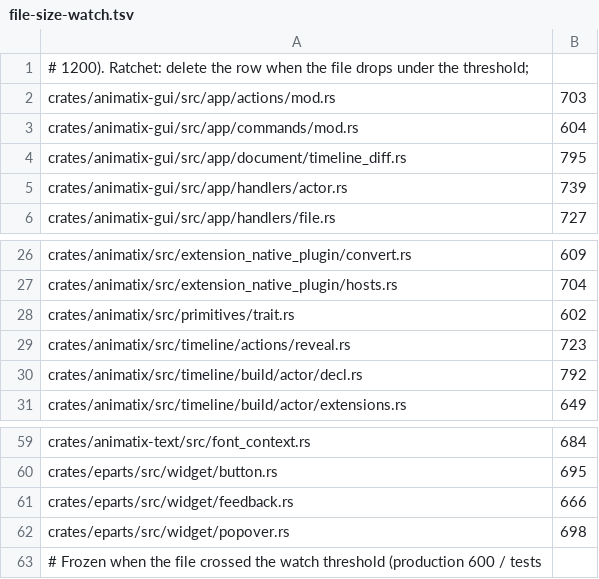
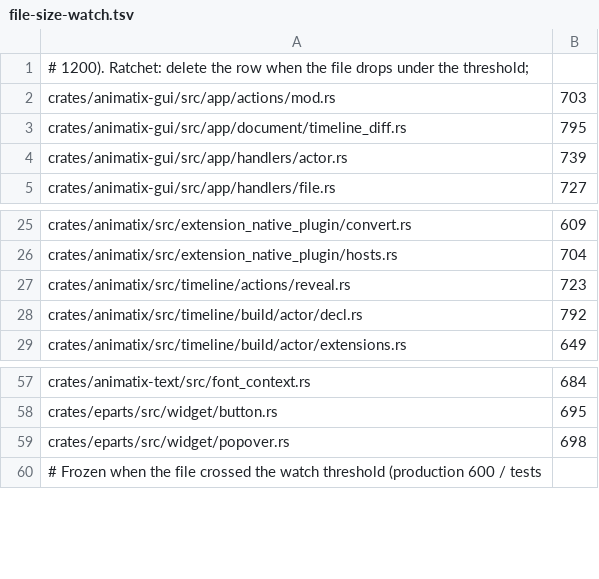
Before and after one commit to j4ger/animatix, a TSV file: scripts/file-size-watch.tsv, drawn as a sheet; only a part is shown, gaps mark what is left out; the diff names each change by its address in the sheet, - before the commit and + after, or states it on an @@ line.

Commit message:
chore(ci): prune file-size watch entries

```diff
--- a/scripts/file-size-watch.tsv
+++ b/scripts/file-size-watch.tsv
-row 3: crates/animatix-gui/src/app/commands/mod.rs | 604
-row 28: crates/animatix/src/primitives/trait.rs | 602
-row 61: crates/eparts/src/widget/feedback.rs | 666
```
